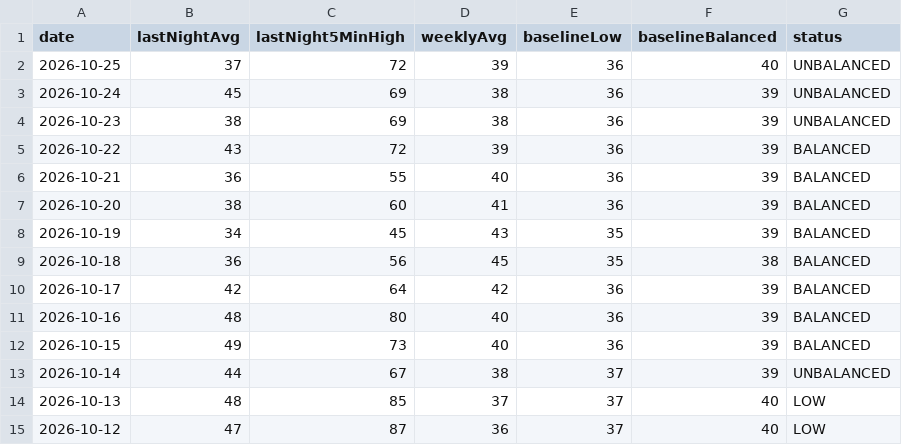
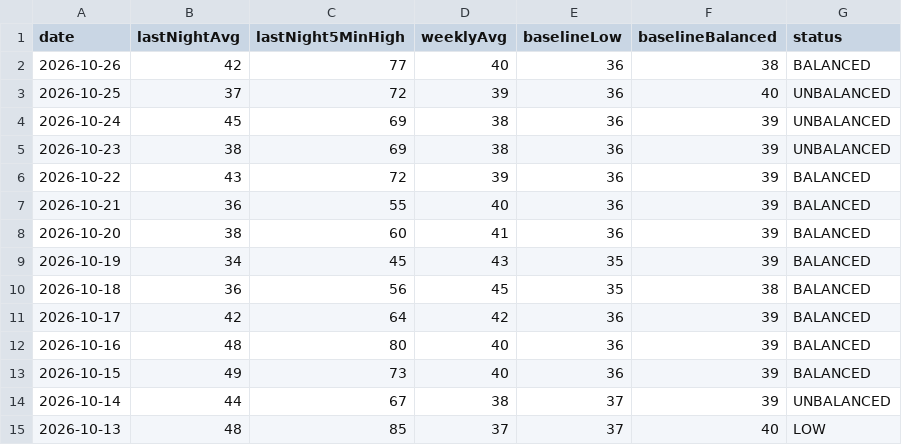
Before and after one commit to Globalcare2026/garmin-sync, a CSV file: data/latest/hrv.csv, drawn as a sheet.

```diff
--- a/data/latest/hrv.csv
+++ b/data/latest/hrv.csv
@@ -1,2 +1,3 @@
 date,lastNightAvg,lastNight5MinHigh,weeklyAvg,baselineLow,baselineBalanced,status
+2026-10-26,42,77,40,36,38,BALANCED
 2026-10-25,37,72,39,36,40,UNBALANCED
@@ -14,2 +15 @@ date,lastNightAvg,lastNight5MinHigh,weeklyAvg,baselineLow,baselineBalanced,statu
 2026-10-13,48,85,37,37,40,LOW
-2026-10-12,47,87,36,37,40,LOW
```
Also changed, not shown: data/latest/activities.csv, data/latest/daily.csv, 13 other files.
